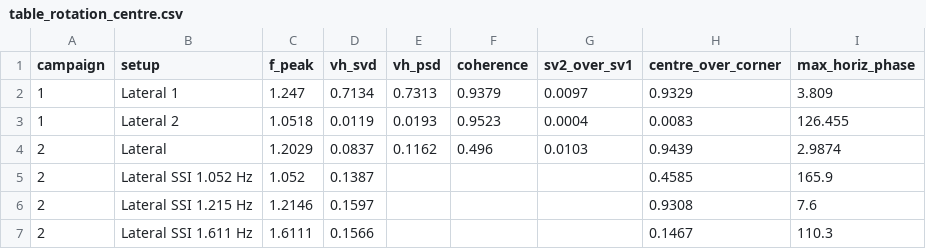
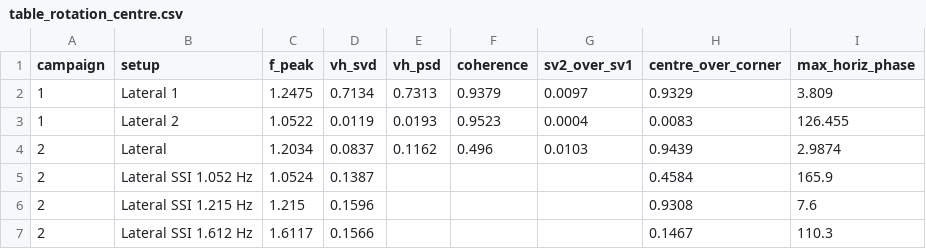
Before and after one commit to chungntu/t18-foundation-oma, a CSV file: results/tables/table_rotation_centre.csv, drawn as a sheet.

```diff
--- a/results/tables/table_rotation_centre.csv
+++ b/results/tables/table_rotation_centre.csv
@@ -1,7 +1,7 @@
 campaign,setup,f_peak,vh_svd,vh_psd,coherence,sv2_over_sv1,centre_over_corner,max_horiz_phase
-1,Lateral 1,1.247,0.7134,0.7313,0.9379,0.0097,0.9329,3.809
-1,Lateral 2,1.0518,0.0119,0.0193,0.9523,0.0004,0.0083,126.455
-2,Lateral,1.2029,0.0837,0.1162,0.496,0.0103,0.9439,2.9874
-2,Lateral SSI 1.052 Hz,1.052,0.1387,,,,0.4585,165.9
-2,Lateral SSI 1.215 Hz,1.2146,0.1597,,,,0.9308,7.6
-2,Lateral SSI 1.611 Hz,1.6111,0.1566,,,,0.1467,110.3
+1,Lateral 1,1.2475,0.7134,0.7313,0.9379,0.0097,0.9329,3.809
+1,Lateral 2,1.0522,0.0119,0.0193,0.9523,0.0004,0.0083,126.455
+2,Lateral,1.2034,0.0837,0.1162,0.496,0.0103,0.9439,2.9874
+2,Lateral SSI 1.052 Hz,1.0524,0.1387,,,,0.4584,165.9
+2,Lateral SSI 1.215 Hz,1.215,0.1596,,,,0.9308,7.6
+2,Lateral SSI 1.612 Hz,1.6117,0.1566,,,,0.1467,110.3
```
Also changed, not shown: results/dot1/modes_dot1.csv, results/dot2/MAC_td1_td2.csv, 50 other files.
